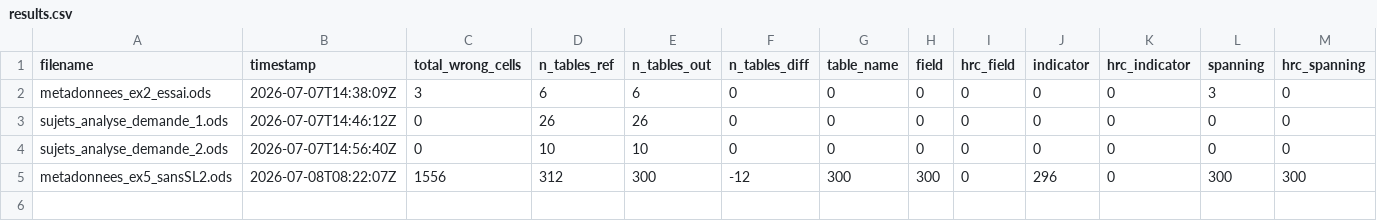
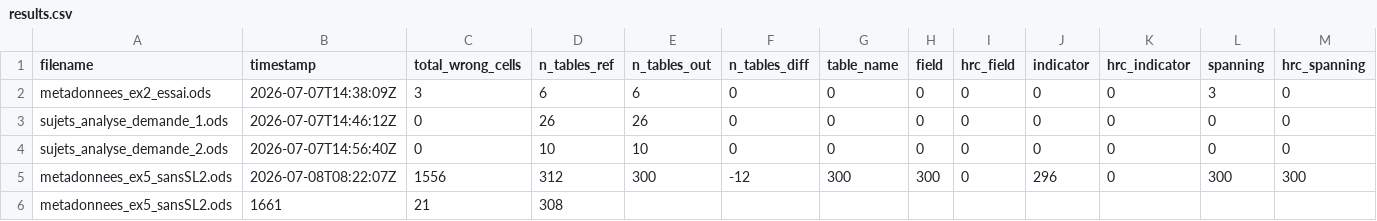
Before and after one commit to InseeFrLab/metadata-analysis-llm-for-sdc, a CSV file: notebook/results.csv, drawn as a sheet; only a part is shown; rows hold the shown columns only; the diff names each change by its address in the sheet, - before the commit and + after, or states it on an @@ line.

```diff
--- a/notebook/results.csv
+++ b/notebook/results.csv
+row 6: metadonnees_ex5_sansSL2.ods | 1661 | 21 | 308
```
Also changed, not shown: 4 other files.
